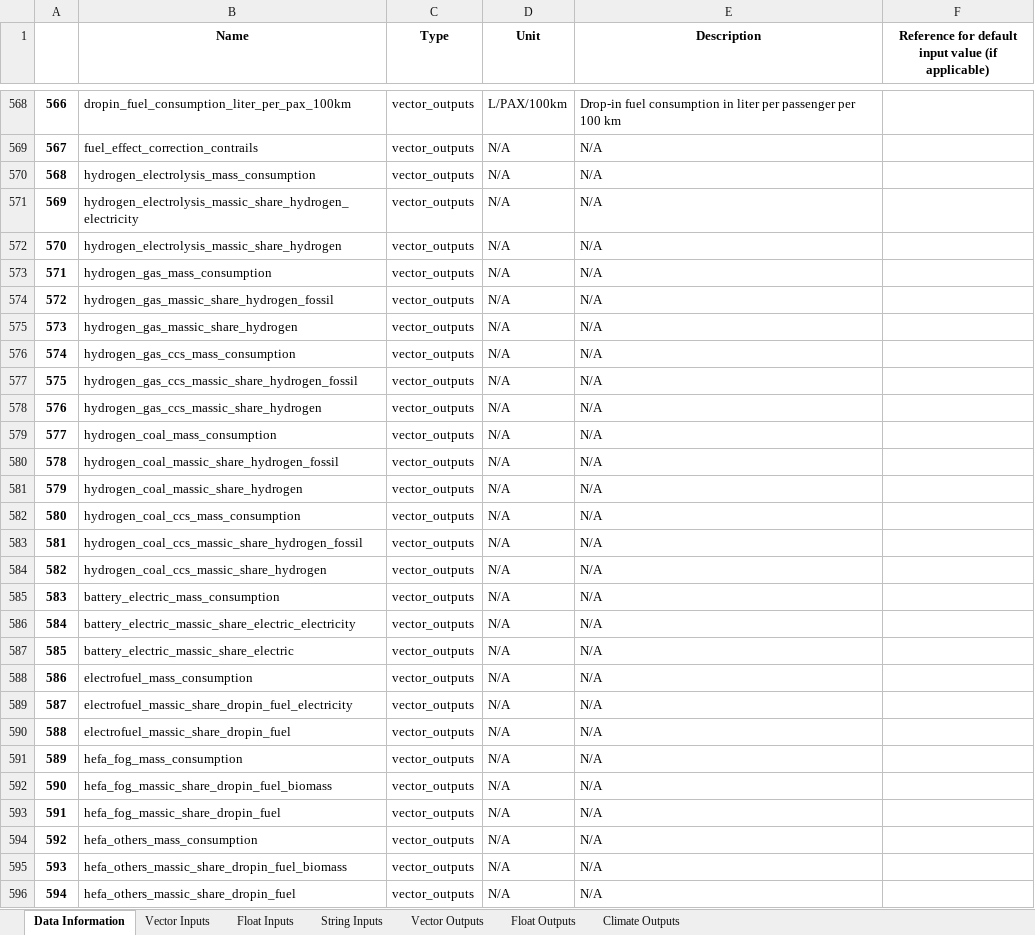
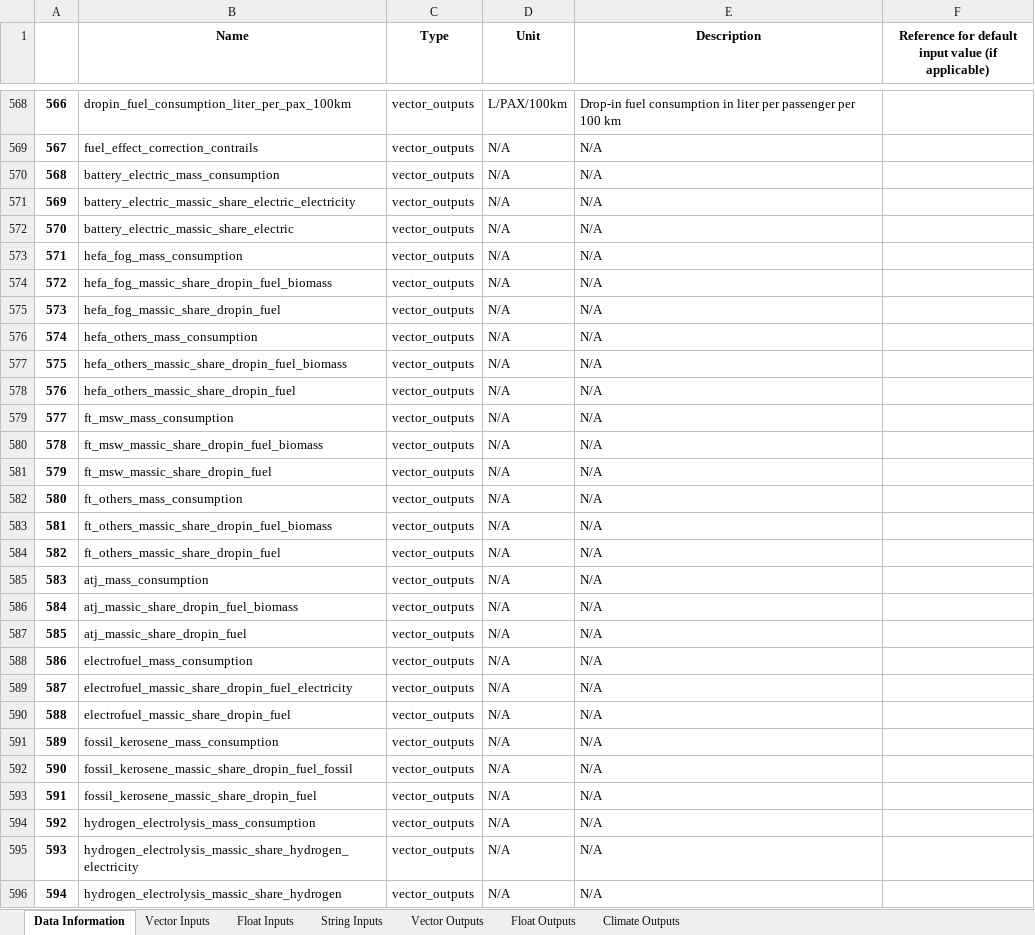
Before and after one commit to AeroMAPS/AeroMAPS, an Excel workbook: aeromaps/notebooks/tutorials/run_a_basic_calculation/aeromaps_data.xlsx, sheet Data Information, drawn as a sheet; only a part is shown, gaps mark what is left out; values as stored, in another font and other column widths than the file's, no borders; 1 other sheet too large or unreadable and not compared; the diff covers the shown part only; the diff names each change by its address in the sheet, - before the commit and + after, or states it on an @@ line.

```diff
--- a/aeromaps/notebooks/tutorials/run_a_basic_calculation/aeromaps_data.xlsx (sheet Data Information)
+++ b/aeromaps/notebooks/tutorials/run_a_basic_calculation/aeromaps_data.xlsx (sheet Data Information)
-B570 (Name): hydrogen_electrolysis_mass_consumption
+B570 (Name): battery_electric_mass_consumption
-B571 (Name): hydrogen_electrolysis_massic_share_hydrogen_electricity
+B571 (Name): battery_electric_massic_share_electric_electricity
-B572 (Name): hydrogen_electrolysis_massic_share_hydrogen
+B572 (Name): battery_electric_massic_share_electric
-B573 (Name): hydrogen_gas_mass_consumption
+B573 (Name): hefa_fog_mass_consumption
-B574 (Name): hydrogen_gas_massic_share_hydrogen_fossil
+B574 (Name): hefa_fog_massic_share_dropin_fuel_biomass
-B575 (Name): hydrogen_gas_massic_share_hydrogen
+B575 (Name): hefa_fog_massic_share_dropin_fuel
-B576 (Name): hydrogen_gas_ccs_mass_consumption
+B576 (Name): hefa_others_mass_consumption
-B577 (Name): hydrogen_gas_ccs_massic_share_hydrogen_fossil
+B577 (Name): hefa_others_massic_share_dropin_fuel_biomass
-B578 (Name): hydrogen_gas_ccs_massic_share_hydrogen
+B578 (Name): hefa_others_massic_share_dropin_fuel
-B579 (Name): hydrogen_coal_mass_consumption
+B579 (Name): ft_msw_mass_consumption
-B580 (Name): hydrogen_coal_massic_share_hydrogen_fossil
+B580 (Name): ft_msw_massic_share_dropin_fuel_biomass
-B581 (Name): hydrogen_coal_massic_share_hydrogen
+B581 (Name): ft_msw_massic_share_dropin_fuel
-B582 (Name): hydrogen_coal_ccs_mass_consumption
+B582 (Name): ft_others_mass_consumption
-B583 (Name): hydrogen_coal_ccs_massic_share_hydrogen_fossil
+B583 (Name): ft_others_massic_share_dropin_fuel_biomass
-B584 (Name): hydrogen_coal_ccs_massic_share_hydrogen
+B584 (Name): ft_others_massic_share_dropin_fuel
-B585 (Name): battery_electric_mass_consumption
+B585 (Name): atj_mass_consumption
-B586 (Name): battery_electric_massic_share_electric_electricity
+B586 (Name): atj_massic_share_dropin_fuel_biomass
-B587 (Name): battery_electric_massic_share_electric
+B587 (Name): atj_massic_share_dropin_fuel
-B591 (Name): hefa_fog_mass_consumption
+B591 (Name): fossil_kerosene_mass_consumption
-B592 (Name): hefa_fog_massic_share_dropin_fuel_biomass
+B592 (Name): fossil_kerosene_massic_share_dropin_fuel_fossil
-B593 (Name): hefa_fog_massic_share_dropin_fuel
+B593 (Name): fossil_kerosene_massic_share_dropin_fuel
-B594 (Name): hefa_others_mass_consumption
+B594 (Name): hydrogen_electrolysis_mass_consumption
-B595 (Name): hefa_others_massic_share_dropin_fuel_biomass
+B595 (Name): hydrogen_electrolysis_massic_share_hydrogen_electricity
-B596 (Name): hefa_others_massic_share_dropin_fuel
+B596 (Name): hydrogen_electrolysis_massic_share_hydrogen
```
Also changed, not shown: 146 edited cells elsewhere in this sheet, sheet Climate Outputs, sheet Float Outputs, 5 other files.
